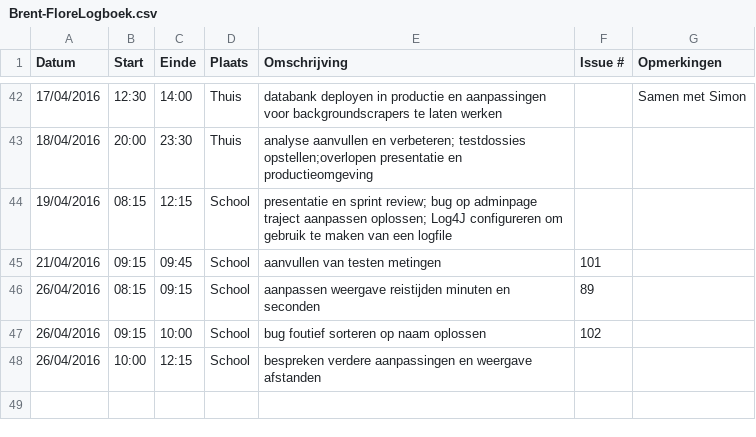
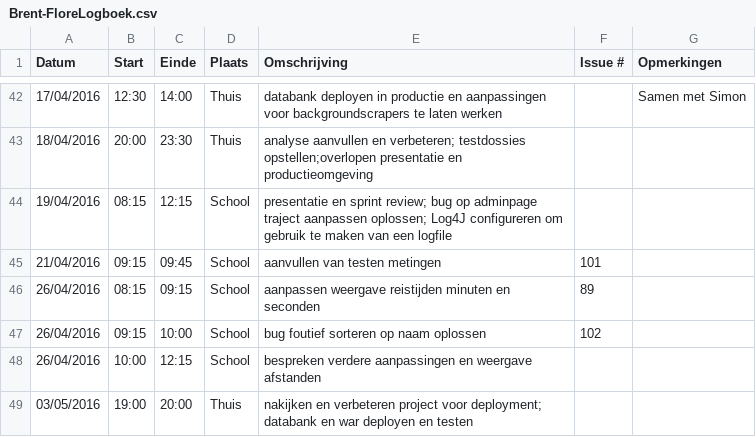
Before and after one commit to ghentlivinglab/Traffic-Travel-Time-Analyzer-3, a CSV file: Brent-FloreLogboek.csv, drawn as a sheet; only a part is shown, gaps mark what is left out; the diff names each change by its address in the sheet, - before the commit and + after, or states it on an @@ line.

Commit message:
Update Brent-FloreLogboek.csv

```diff
--- a/Brent-FloreLogboek.csv
+++ b/Brent-FloreLogboek.csv
+row 49: 03/05/2016 | 19:00 | 20:00 | Thuis | nakijken en verbeteren project voor deployment; databank en war deployen en testen
```
